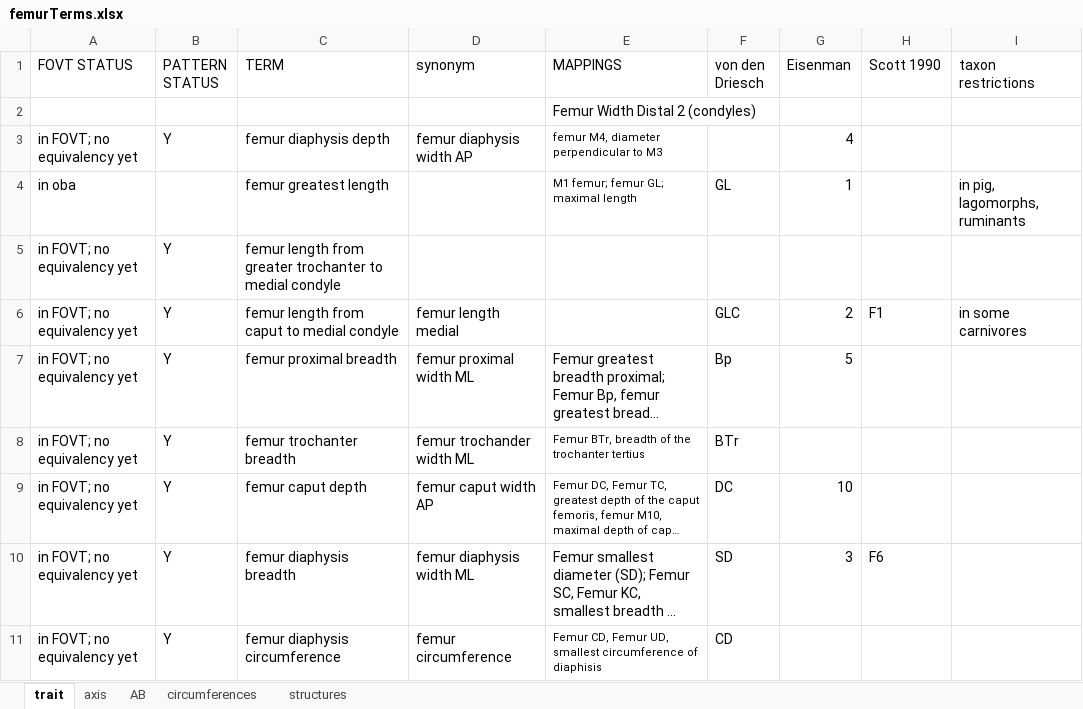
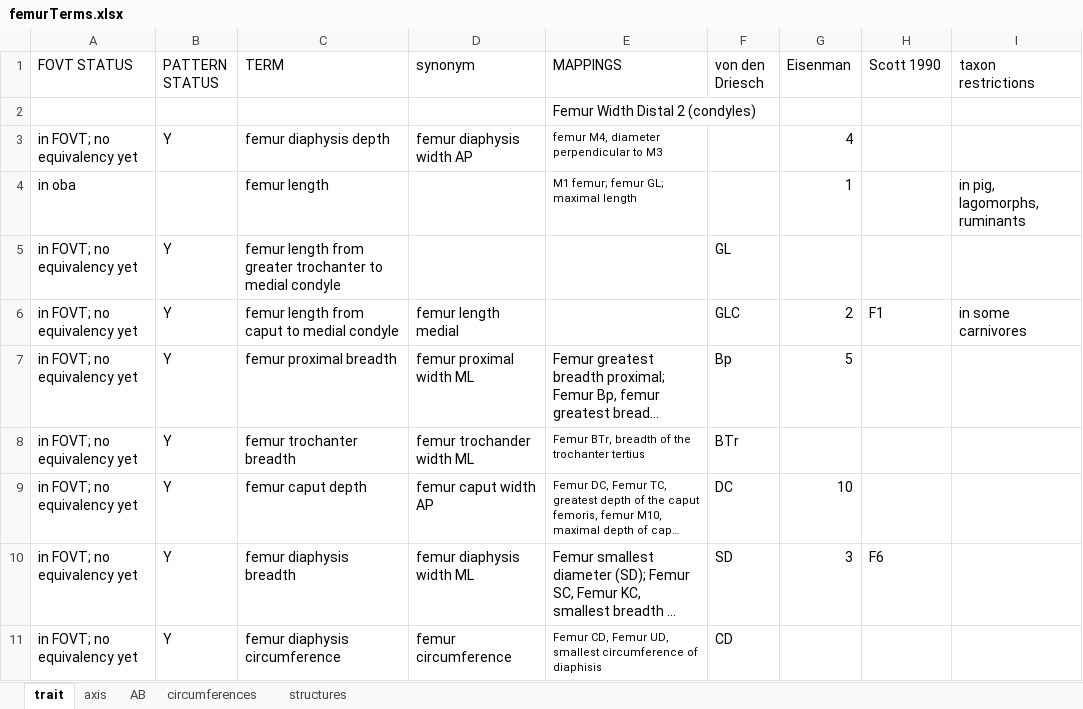
Before and after one commit to futres/fovt, an Excel workbook: terms/femurTerms.xlsx, sheet trait, drawn as a sheet; only a part is shown; long unchanged cells end in …; values as stored, in another font and other column widths than the file's, no borders; the diff names each change by its address in the sheet, - before the commit and + after, or states it on an @@ line.

```diff
--- a/terms/femurTerms.xlsx (sheet trait)
+++ b/terms/femurTerms.xlsx (sheet trait)
-C4 (TERM): femur greatest length
+C4 (TERM): femur length
-F4 (von den Driesch): GL
+F4 (von den Driesch): (empty)
-F5 (von den Driesch): (empty)
+F5 (von den Driesch): GL
```
Also changed, not shown: terms/radiusTerms.xlsx, terms/ulnaTerms.xlsx, 4 other files.
